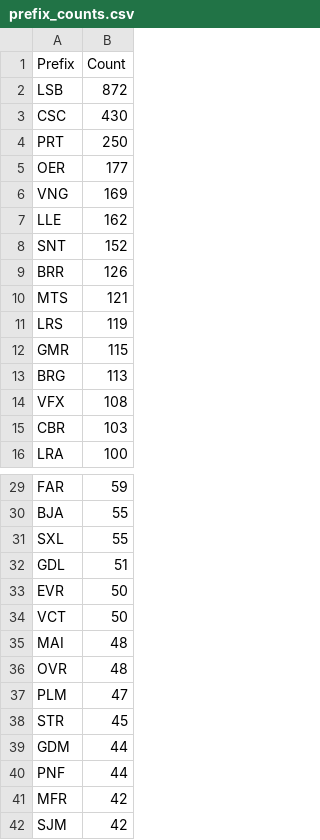
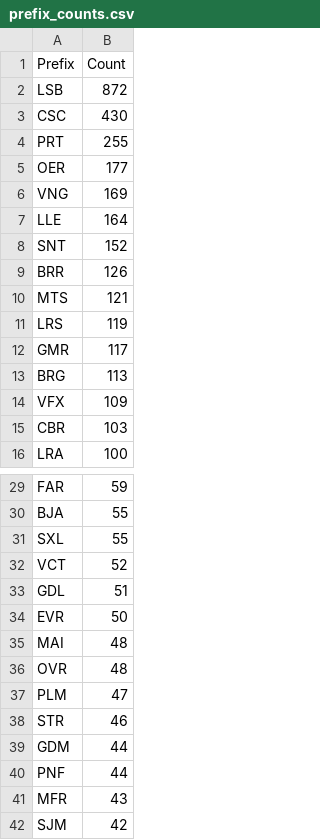
Before and after one commit to avataranedotas/get_NAP_mobie, a CSV file: prefix_counts.csv, drawn as a sheet; only a part is shown, gaps mark what is left out; the diff covers the shown part only.

```diff
--- a/prefix_counts.csv
+++ b/prefix_counts.csv
@@ -3,6 +3,6 @@ LSB;872
 CSC;430
-PRT;250
+PRT;255
 OER;177
 VNG;169
-LLE;162
+LLE;164
 SNT;152
@@ -11,5 +11,5 @@ MTS;121
 LRS;119
-GMR;115
+GMR;117
 BRG;113
-VFX;108
+VFX;109
 CBR;103
@@ -31,5 +31,5 @@ BJA;55
 SXL;55
+VCT;52
 GDL;51
 EVR;50
-VCT;50
 MAI;48
@@ -37,6 +37,6 @@ OVR;48
 PLM;47
-STR;45
+STR;46
 GDM;44
 PNF;44
-MFR;42
+MFR;43
 SJM;42
```
Also changed, not shown: 2 added rows, 2 removed rows and 1 edited cell elsewhere in this file, opc_counts.csv, opc_counts.tsv, 13 other files.
